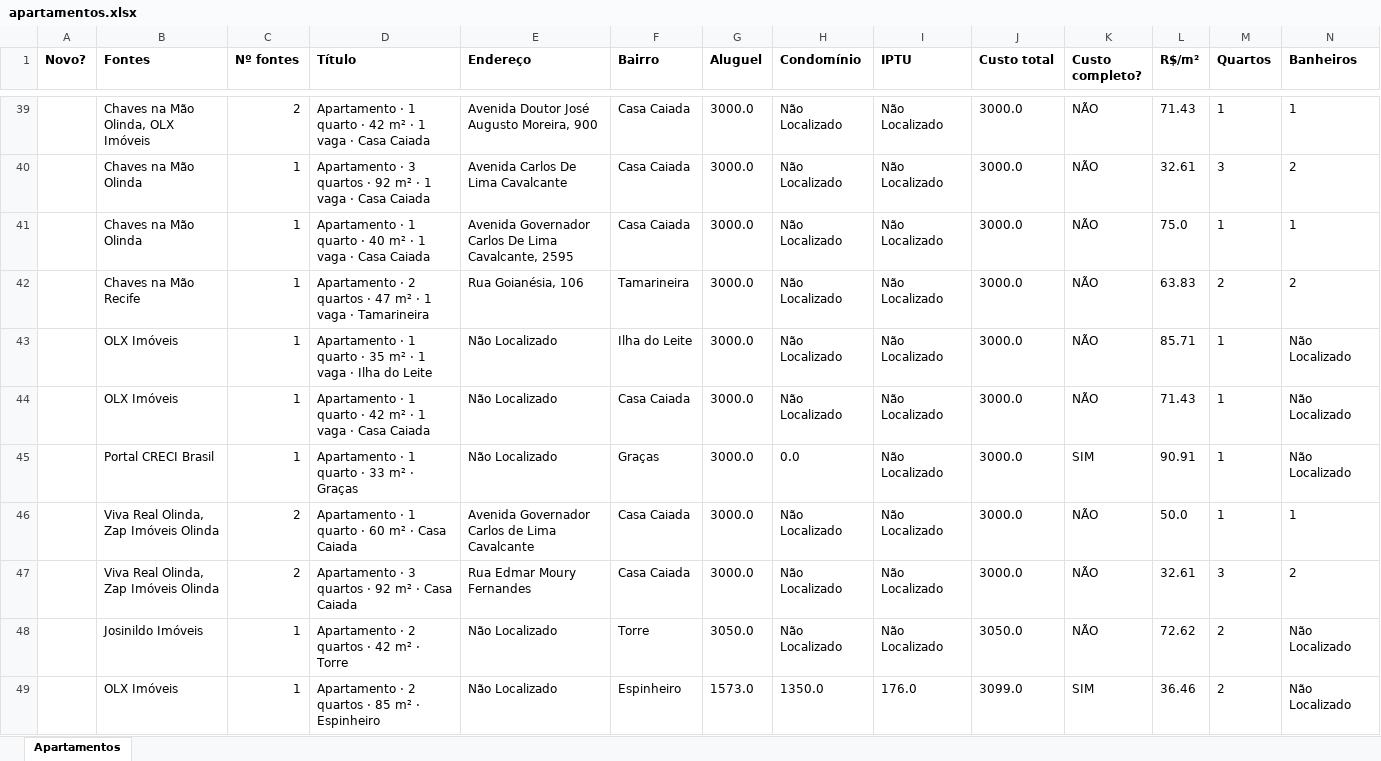
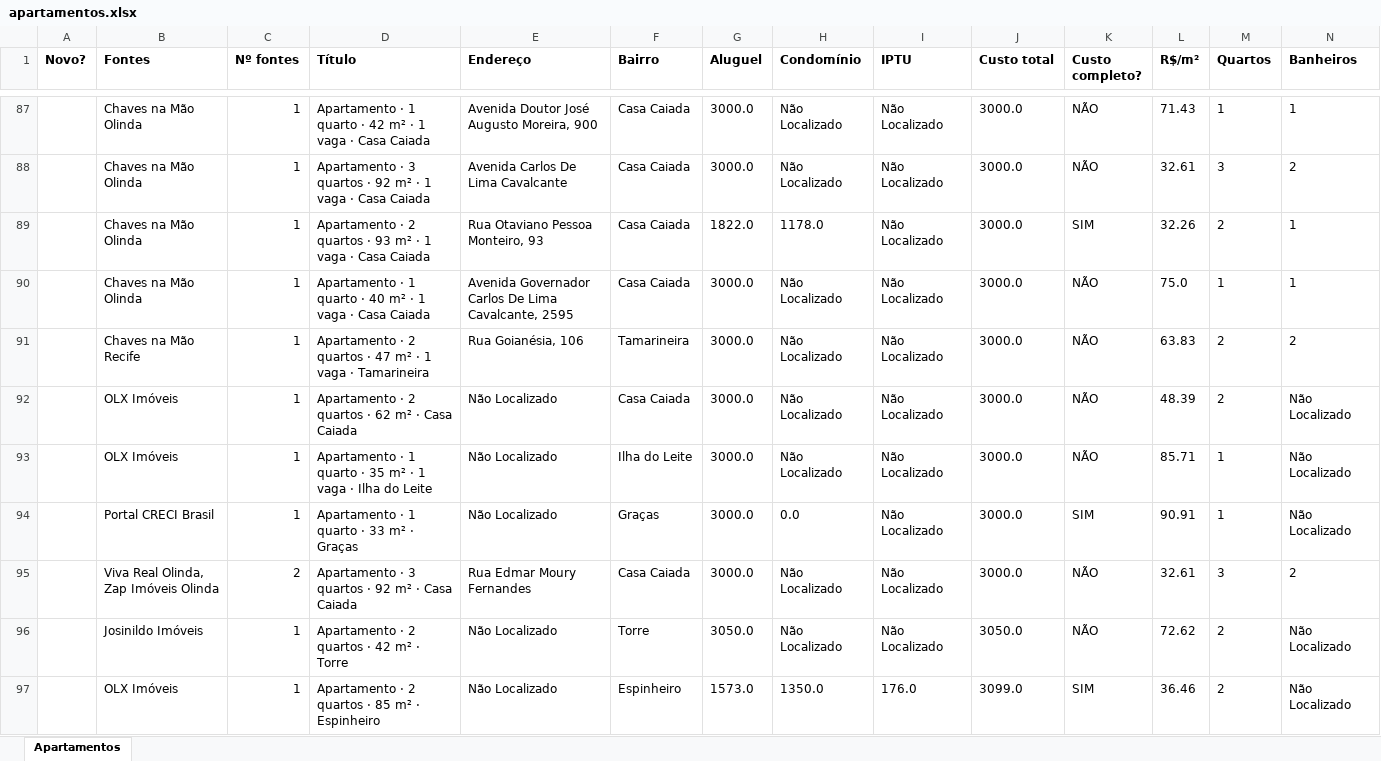
Before and after one commit to jlfig13/busca-imovel, an Excel workbook: saida/apartamentos.xlsx, sheet Apartamentos, drawn as a sheet; only a part is shown, gaps mark what is left out; values as stored, in another font and other column widths than the file's, no borders; removed rows and columns are numbered as before the commit, all else as after; rows hold the shown columns only; the diff covers the shown part only; the diff names each change by its address in the sheet, - before the commit and + after, or states it on an @@ line.

```diff
--- a/saida/apartamentos.xlsx (sheet Apartamentos)
+++ b/saida/apartamentos.xlsx (sheet Apartamentos)
-B87 (Fontes): Chaves na Mão Olinda, OLX Imóveis
+B87 (Fontes): Chaves na Mão Olinda
-C87 (Nº fontes): 2
+C87 (Nº fontes): 1
+row 89:  | Chaves na Mão Olinda | 1 | Apartamento · 2 quartos · 93 m² · 1 vaga · Casa Caiada | Rua Otaviano Pessoa Monteiro, 93 | Casa Caiada | 1822.0 | 1178.0 | Não Localizado | 3000.0 | SIM | 32.26 | 2 | 1
+row 92:  | OLX Imóveis | 1 | Apartamento · 2 quartos · 62 m² · Casa Caiada | Não Localizado | Casa Caiada | 3000.0 | Não Localizado | Não Localizado | 3000.0 | NÃO | 48.39 | 2 | Não Localizado
-row 44:  | OLX Imóveis | 1 | Apartamento · 1 quarto · 42 m² · 1 vaga · Casa Caiada | Não Localizado | Casa Caiada | 3000.0 | Não Localizado | Não Localizado | 3000.0 | NÃO | 71.43 | 1 | Não Localizado
-row 46:  | Viva Real Olinda, Zap Imóveis Olinda | 2 | Apartamento · 1 quarto · 60 m² · Casa Caiada | Avenida Governador Carlos de Lima Cavalcante | Casa Caiada | 3000.0 | Não Localizado | Não Localizado | 3000.0 | NÃO | 50.0 | 1 | 1
```
Also changed, not shown: 65 added rows, 31 removed rows and 79 edited cells elsewhere in this sheet, 2 other files.
